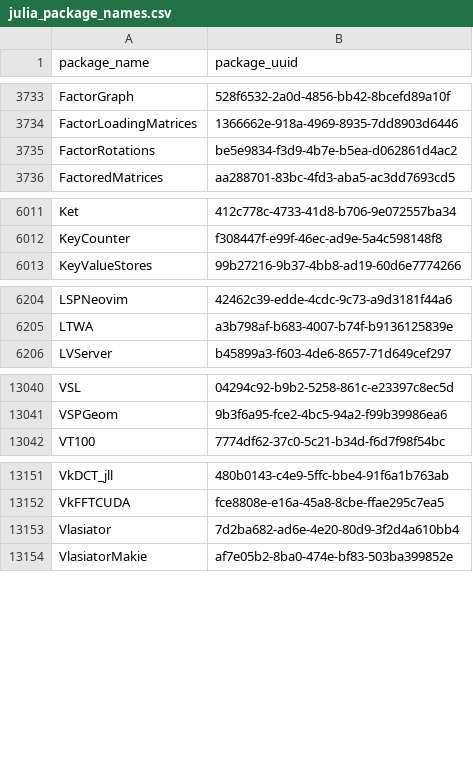
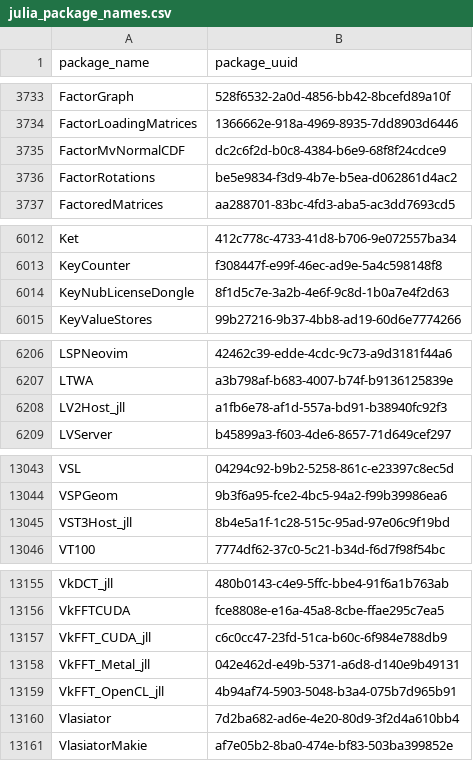
Before and after one commit to analyticsinmotion/julia-packages-data, a CSV file: data/julia_package_names.csv, drawn as a sheet; only a part is shown, gaps mark what is left out; the diff covers the shown part only.

Commit message:
Update CSV data

```diff
--- a/data/julia_package_names.csv
+++ b/data/julia_package_names.csv
@@ -3734,2 +3734,3 @@ FactorGraph,528f6532-2a0d-4856-bb42-8bcefd89a10f
 FactorLoadingMatrices,1366662e-918a-4969-8935-7dd8903d6446
+FactorMvNormalCDF,dc2c6f2d-b0c8-4384-b6e9-68f8f24cdce9
 FactorRotations,be5e9834-f3d9-4b7e-b5ea-d062861d4ac2
@@ -6012,2 +6013,3 @@ Ket,412c778c-4733-41d8-b706-9e072557ba34
 KeyCounter,f308447f-e99f-46ec-ad9e-5a4c598148f8
+KeyNubLicenseDongle,8f1d5c7e-3a2b-4e6f-9c8d-1b0a7e4f2d63
 KeyValueStores,99b27216-9b37-4bb8-ad19-60d6e7774266
@@ -6205,2 +6207,3 @@ LSPNeovim,42462c39-edde-4cdc-9c73-a9d3181f44a6
 LTWA,a3b798af-b683-4007-b74f-b9136125839e
+LV2Host_jll,a1fb6e78-af1d-557a-bd91-b38940fc92f3
 LVServer,b45899a3-f603-4de6-8657-71d649cef297
@@ -13041,2 +13044,3 @@ VSL,04294c92-b9b2-5258-861c-e23397c8ec5d
 VSPGeom,9b3f6a95-fce2-4bc5-94a2-f99b39986ea6
+VST3Host_jll,8b4e5a1f-1c28-515c-95ad-97e06c9f19bd
 VT100,7774df62-37c0-5c21-b34d-f6d7f98f54bc
@@ -13152,2 +13156,5 @@ VkDCT_jll,480b0143-c4e9-5ffc-bbe4-91f6a1b763ab
 VkFFTCUDA,fce8808e-e16a-45a8-8cbe-ffae295c7ea5
+VkFFT_CUDA_jll,c6c0cc47-23fd-51ca-b60c-6f984e788db9
+VkFFT_Metal_jll,042e462d-e49b-5371-a6d8-d140e9b49131
+VkFFT_OpenCL_jll,4b94af74-5903-5048-b3a4-075b7d965b91
 Vlasiator,7d2ba682-ad6e-4e20-80d9-3f2d4a610bb4
```
Also changed, not shown: 2 added rows elsewhere in this file.
